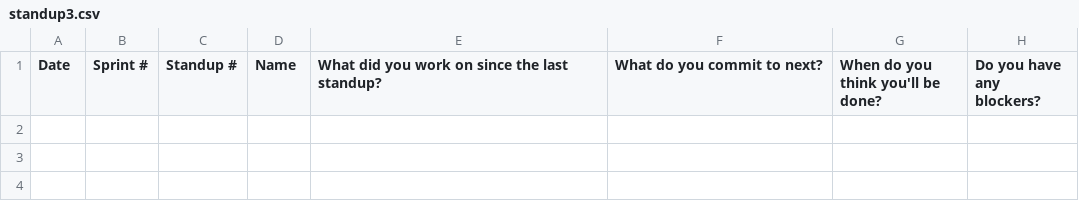
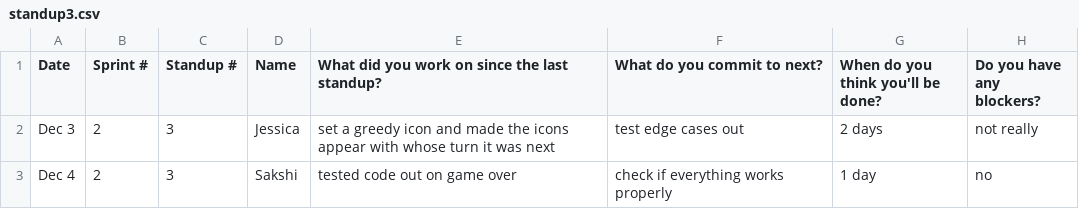
Before and after one commit to battajes/ThreeMusketeers2, a CSV file: doc/s2/standups/standup3.csv, drawn as a sheet.

```diff
--- a/doc/s2/standups/standup3.csv
+++ b/doc/s2/standups/standup3.csv
@@ -1 +1,3 @@
 Date, Sprint #, Standup #, Name, What did you work on since the last standup?, What do you commit to next?, When do you think you'll be done?, Do you have any blockers?
+Dec 3, 2,3, Jessica, set a greedy icon and made the icons appear with whose turn it was next, test edge cases out, 2 days, not really
+Dec 4, 2, 3, Sakshi, tested code out on game over, check if everything works properly, 1 day, no
```
Also changed, not shown: doc/s2/standups/standup1.csv, doc/s2/standups/standup2.csv, 3 other files.
